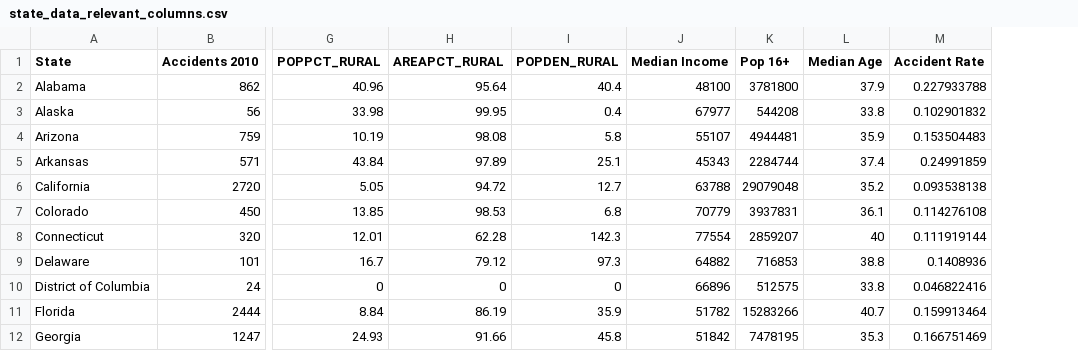
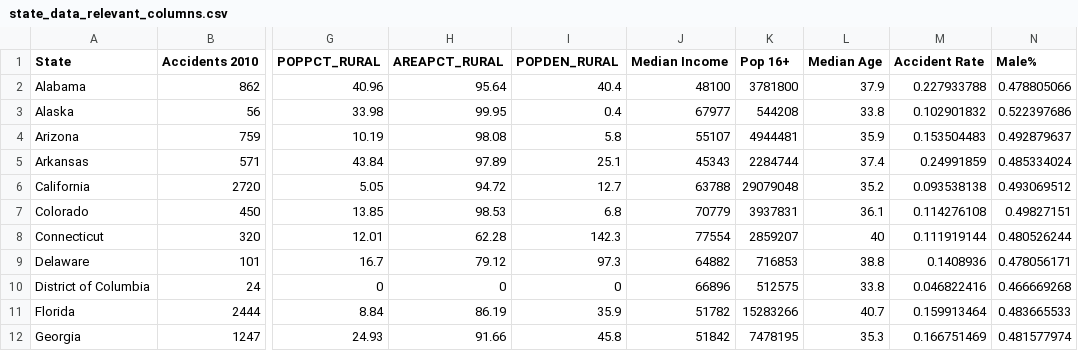
Before and after one commit to fifedg/Dev10Capstone, a CSV file: Datasets/state_data_relevant_columns.csv, drawn as a sheet; only a part is shown, gaps mark what is left out; the diff names each change by its address in the sheet, - before the commit and + after, or states it on an @@ line.

Commit message:
Added a cleaner version of the State based data -Abby

```diff
--- a/Datasets/state_data_relevant_columns.csv
+++ b/Datasets/state_data_relevant_columns.csv
+column N (Male%), rows 2-12: 0.478805066 | 0.522397686 | 0.492879637 | 0.485334024 | 0.493069512 | 0.49827151 | 0.480526244 | 0.478056171 | 0.466669268 | 0.483665533 | 0.481577974
```
